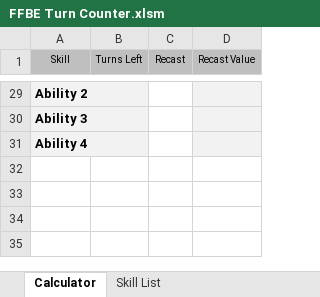
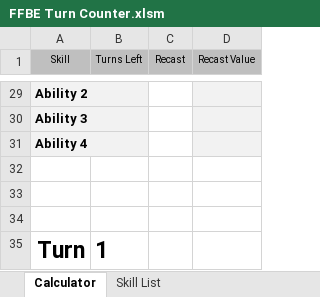
Before and after one commit to ViciousXUSMC/Public_Share, an Excel workbook: FFBE Turn Counter.xlsm, sheet Calculator, drawn as a sheet; only a part is shown, gaps mark what is left out; values as stored, in another font and other column widths than the file's, no borders; charts and pictures and conditional formats not drawn; the diff names each change by its address in the sheet, - before the commit and + after, or states it on an @@ line.

Commit message:
Fixed Data Validation Added Turn Counter

```diff
--- a/FFBE Turn Counter.xlsm (sheet Calculator)
+++ b/FFBE Turn Counter.xlsm (sheet Calculator)
+row 32: (empty)
+row 33: (empty)
+row 34: (empty)
+row 35: Turn | 1
```
